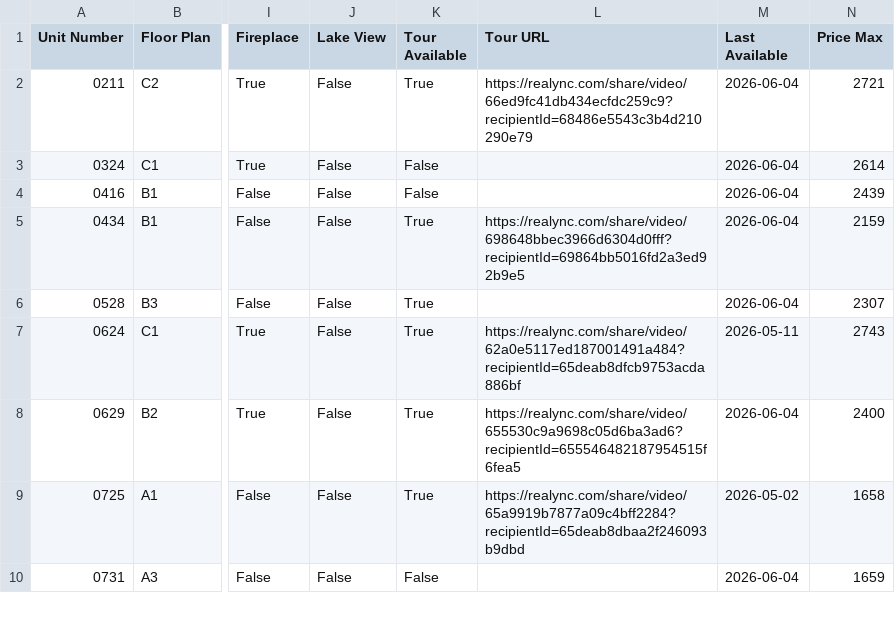
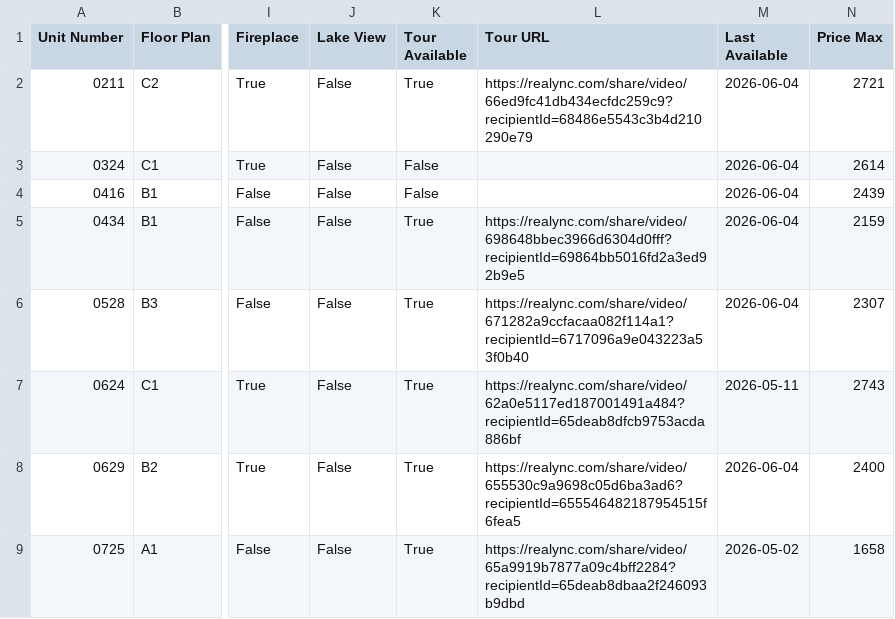
Before and after one commit to patchnpin/apartment_tracker, a CSV file: data/unit_details.csv, drawn as a sheet; only a part is shown, gaps mark what is left out; the shorter side is filled out with more unchanged rows; the diff names each change by its address in the sheet, - before the commit and + after, or states it on an @@ line.

Commit message:
Update unit_details.csv

```diff
--- a/data/unit_details.csv
+++ b/data/unit_details.csv
-L6 (Tour URL): (empty)
+L6 (Tour URL): https://realync.com/share/video/671282a9ccfacaa082f114a1?recipientId=6717096a9e043223a53f0b40
```
